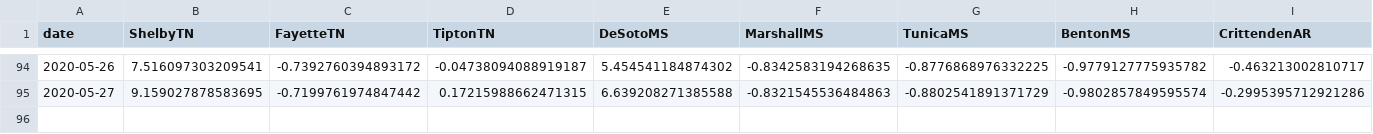
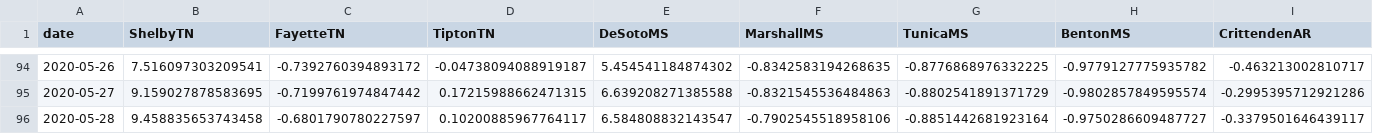
Before and after one commit to mem-covid-model/public-data, a CSV file: mobility_data/unacast_county_nb.csv, drawn as a sheet; only a part is shown, gaps mark what is left out; the diff names each change by its address in the sheet, - before the commit and + after, or states it on an @@ line.

```diff
--- a/mobility_data/unacast_county_nb.csv
+++ b/mobility_data/unacast_county_nb.csv
+row 96: 2020-05-28 | 9.458835653743458 | -0.6801790780227597 | 0.10200885967764117 | 6.584808832143547 | -0.7902545518958106 | -0.8851442681923164 | -0.9750286609487727 | -0.3379501646439117
```
Also changed, not shown: mobility_data/unacast_county_lb.csv, mobility_data/unacast_state_lb.csv, 1 other file.
